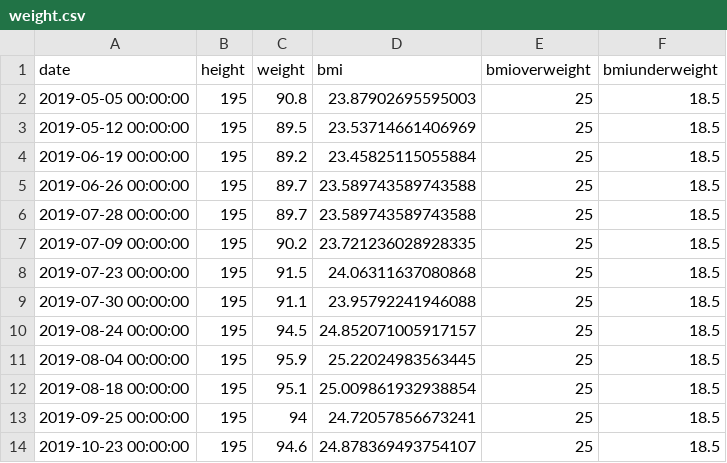
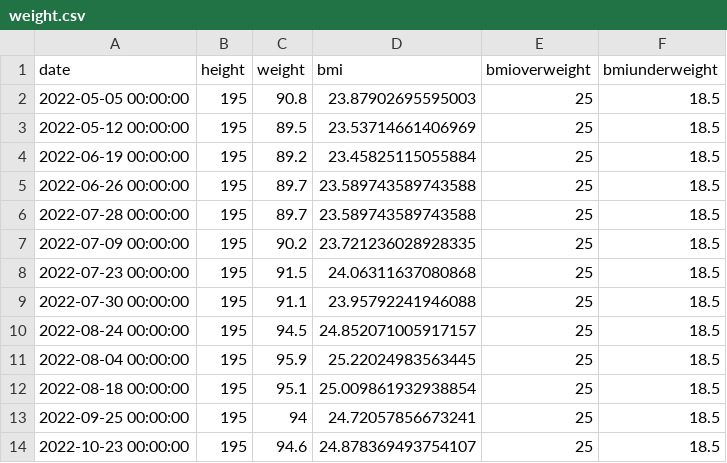
Before and after one commit to spech66/lifelogspd, a CSV file: data/example/weight.csv, drawn as a sheet.

Commit message:
update data, readme

```diff
--- a/data/example/weight.csv
+++ b/data/example/weight.csv
@@ -1,14 +1,14 @@
 date;height;weight;bmi;bmioverweight;bmiunderweight
-2019-05-05 00:00:00;195;90.8;23.87902695595003;25;18.5
-2019-05-12 00:00:00;195;89.5;23.53714661406969;25;18.5
-2019-06-19 00:00:00;195;89.2;23.45825115055884;25;18.5
-2019-06-26 00:00:00;195;89.7;23.589743589743588;25;18.5
-2019-07-28 00:00:00;195;89.7;23.589743589743588;25;18.5
-2019-07-09 00:00:00;195;90.2;23.721236028928335;25;18.5
-2019-07-23 00:00:00;195;91.5;24.06311637080868;25;18.5
-2019-07-30 00:00:00;195;91.1;23.95792241946088;25;18.5
-2019-08-24 00:00:00;195;94.5;24.852071005917157;25;18.5
-2019-08-04 00:00:00;195;95.9;25.22024983563445;25;18.5
-2019-08-18 00:00:00;195;95.1;25.009861932938854;25;18.5
-2019-09-25 00:00:00;195;94;24.72057856673241;25;18.5
-2019-10-23 00:00:00;195;94.6;24.878369493754107;25;18.5
+2022-05-05 00:00:00;195;90.8;23.87902695595003;25;18.5
+2022-05-12 00:00:00;195;89.5;23.53714661406969;25;18.5
+2022-06-19 00:00:00;195;89.2;23.45825115055884;25;18.5
+2022-06-26 00:00:00;195;89.7;23.589743589743588;25;18.5
+2022-07-28 00:00:00;195;89.7;23.589743589743588;25;18.5
+2022-07-09 00:00:00;195;90.2;23.721236028928335;25;18.5
+2022-07-23 00:00:00;195;91.5;24.06311637080868;25;18.5
+2022-07-30 00:00:00;195;91.1;23.95792241946088;25;18.5
+2022-08-24 00:00:00;195;94.5;24.852071005917157;25;18.5
+2022-08-04 00:00:00;195;95.9;25.22024983563445;25;18.5
+2022-08-18 00:00:00;195;95.1;25.009861932938854;25;18.5
+2022-09-25 00:00:00;195;94;24.72057856673241;25;18.5
+2022-10-23 00:00:00;195;94.6;24.878369493754107;25;18.5
```
Also changed, not shown: 3 other files.
